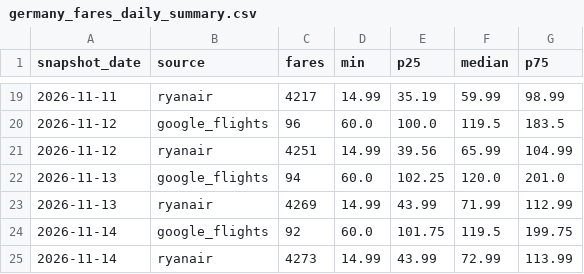
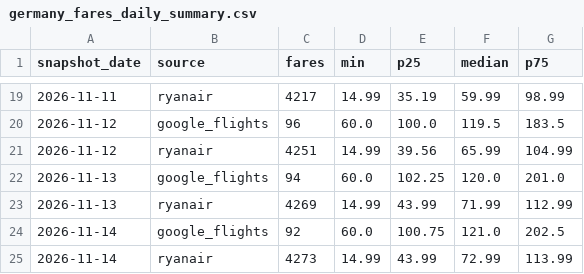
Before and after one commit to bartuturan/germany-flight-fares, a CSV file: data/germany_fares_daily_summary.csv, drawn as a sheet; only a part is shown, gaps mark what is left out.

```diff
--- a/data/germany_fares_daily_summary.csv
+++ b/data/germany_fares_daily_summary.csv
@@ -23,3 +23,3 @@ snapshot_date,source,fares,min,p25,median,p75
 2026-11-13,ryanair,4269,14.99,43.99,71.99,112.99
-2026-11-14,google_flights,92,60.0,101.75,119.5,199.75
+2026-11-14,google_flights,92,60.0,100.75,121.0,202.5
 2026-11-14,ryanair,4273,14.99,43.99,72.99,113.99
```
Also changed, not shown: data/quality/quality_log.csv, 3 other files.
